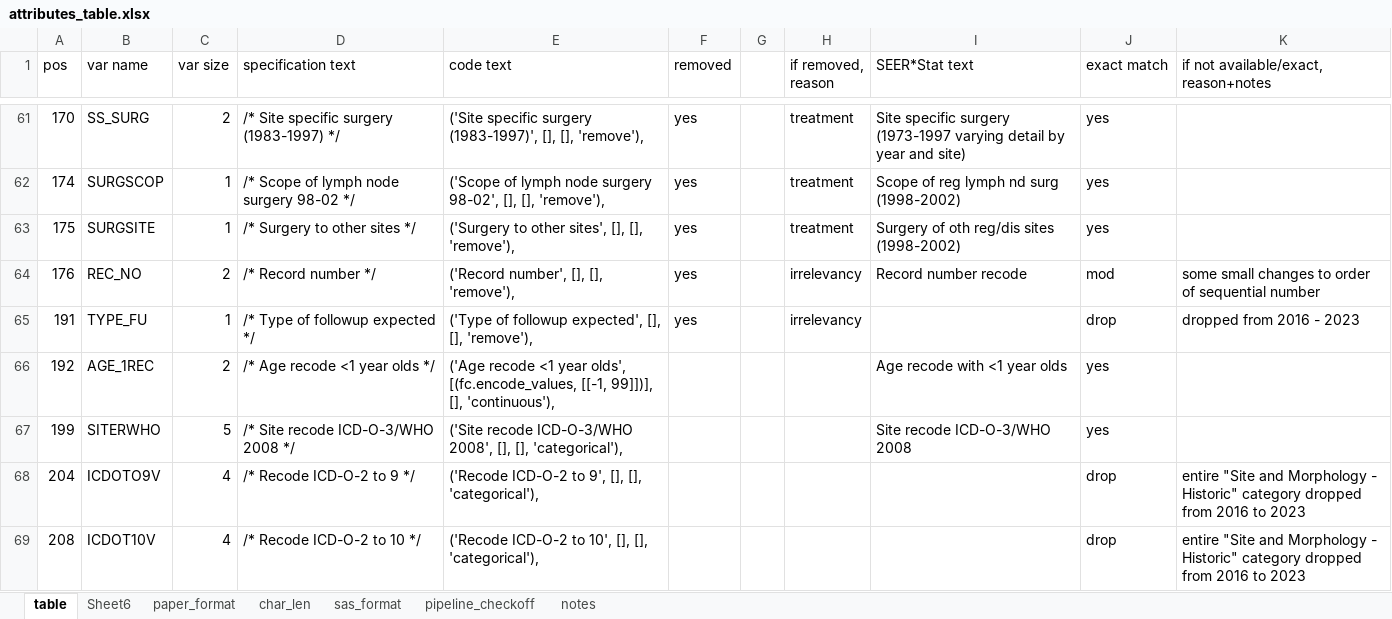
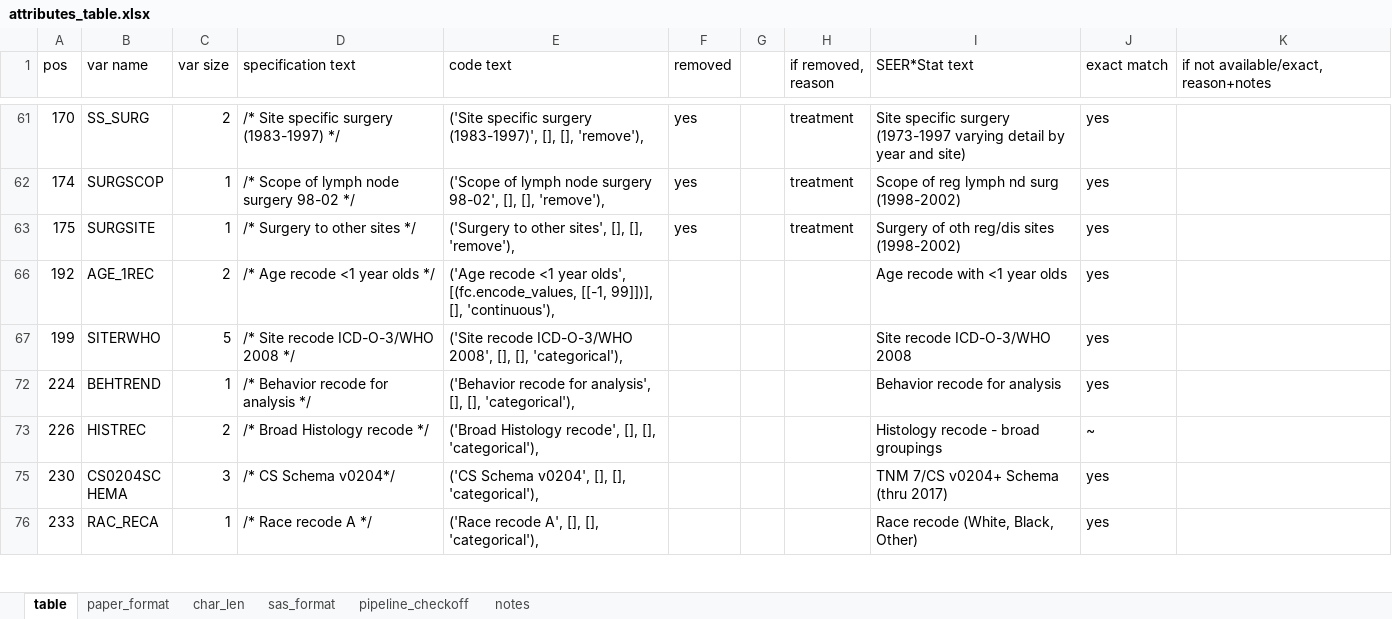
Before and after one commit to Kaeldra1304/mcs598-SEERCancerStudy, an Excel workbook: _results/attributes_table.xlsx, sheet table, drawn as a sheet; only a part is shown, gaps mark what is left out; the shorter side is filled out with more unchanged rows; values as stored, in another font and other column widths than the file's, no borders; the diff covers the shown part only; the diff names each change by its address in the sheet, - before the commit and + after, or states it on an @@ line.

```diff
--- a/_results/attributes_table.xlsx (sheet table)
+++ b/_results/attributes_table.xlsx (sheet table)
-sheet tab: Sheet6
@@ row 64 hidden: 176 | REC_NO | 2 | /* Record number */ | ('Record number', [], [], 'remove'), | yes |  | irrelevancy | Record number recode | mod | some small changes to order of sequential number @@
@@ row 65 hidden: 191 | TYPE_FU | 1 | /* Type of followup expected */ | ('Type of followup expected', [], [], 'remove'), | yes |  | irrelevancy |  | drop | dropped from 2016 - 2023 @@
@@ row 68 hidden: 204 | ICDOTO9V | 4 | /* Recode ICD-O-2 to 9 */ | ('Recode ICD-O-2 to 9', [], [], 'categorical'), |  |  |  |  | drop | entire "Site and Morphology - Historic" category dropped from 2016 to 2023 @@
@@ row 69 hidden: 208 | ICDOT10V | 4 | /* Recode ICD-O-2 to 10 */ | ('Recode ICD-O-2 to 10', [], [], 'categorical'), |  |  |  |  | drop | entire "Site and Morphology - Historic" category dropped from 2016 to 2023 @@
```
Also changed, not shown: 24 hidden or unhidden rows elsewhere in this sheet, sheet paper_format, _results/hyperparameters.xlsx, _results/results_final.xlsx.
